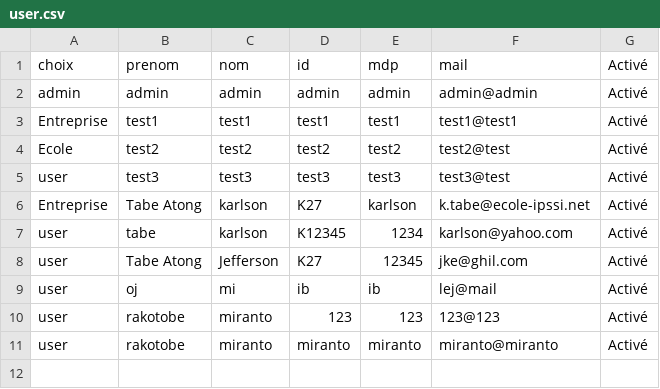
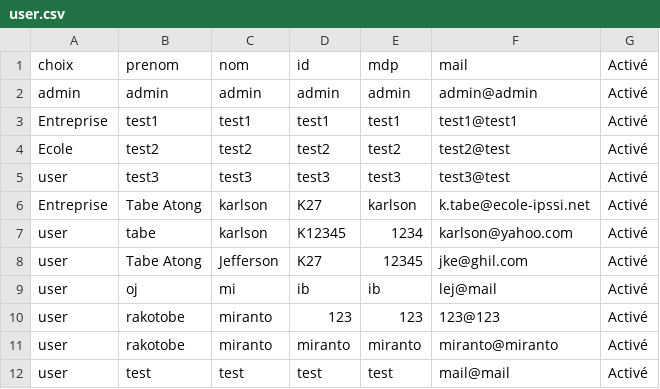
Before and after one commit to mimiranto/quizzeo, a CSV file: user.csv, drawn as a sheet; the diff names each change by its address in the sheet, - before the commit and + after, or states it on an @@ line.

```diff
--- a/user.csv
+++ b/user.csv
+row 12: user | test | test | test | test | mail@mail | Activé
```
Also changed, not shown: 6 other files.
